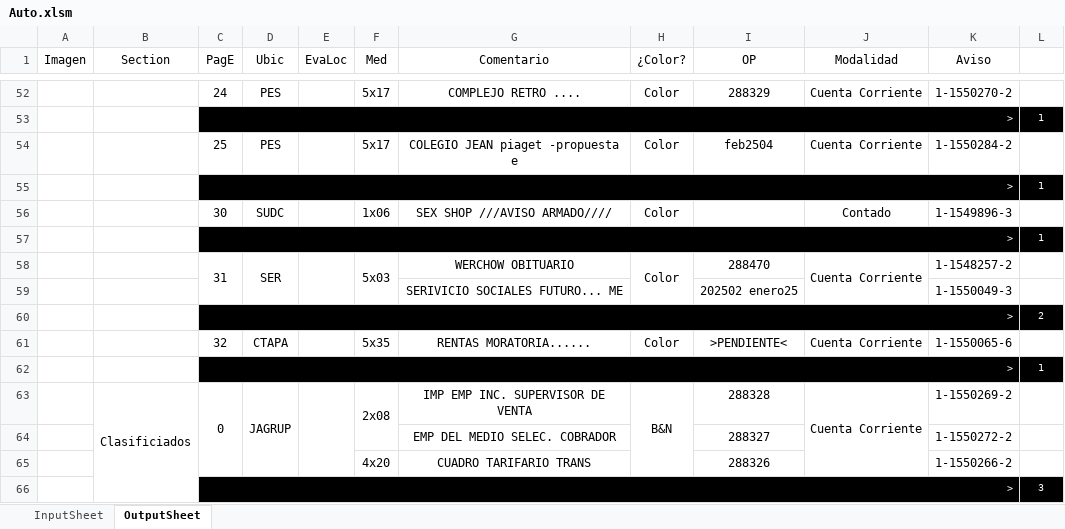
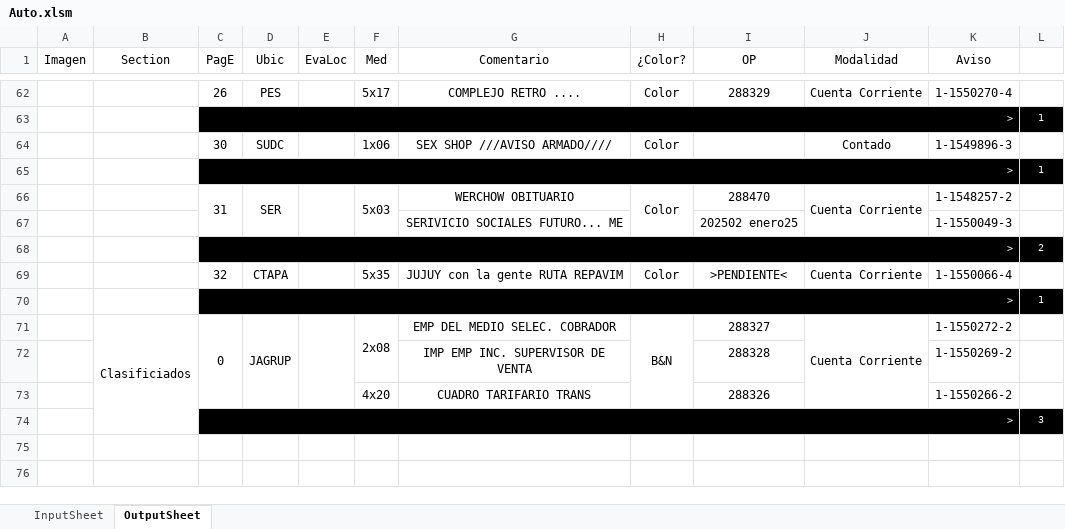
Before and after one commit to zherar7ordoya/xMSO-Excel, an Excel workbook: Auto.xlsm, sheet OutputSheet, drawn as a sheet; only a part is shown, gaps mark what is left out; values as stored, in another font and other column widths than the file's, no borders; conditional formats not drawn; removed rows and columns are numbered as before the commit, all else as after; the diff covers the shown part only; the diff names each change by its address in the sheet, - before the commit and + after, or states it on an @@ line.

```diff
--- a/Auto.xlsm (sheet OutputSheet)
+++ b/Auto.xlsm (sheet OutputSheet)
-C62 (PagE): 24
+C62 (PagE): 26
-K62 (Aviso): 1-1550270-2
+K62 (Aviso): 1-1550270-4
-row 53:  |  | > |  |  |  |  |  |  |  |  | 1
-row 54:  |  | 25 | PES |  | 5x17 | COLEGIO JEAN piaget -propuesta e | Color | feb2504 | Cuenta Corriente | 1-1550284-2 | 1
-G69 (Comentario): RENTAS MORATORIA......
+G69 (Comentario): JUJUY con la gente RUTA REPAVIM
-K69 (Aviso): 1-1550065-6
+K69 (Aviso): 1-1550066-4
-G71 (Comentario): IMP EMP INC. SUPERVISOR DE VENTA
+G71 (Comentario): EMP DEL MEDIO SELEC. COBRADOR
-I71 (OP): 288328
+I71 (OP): 288327
-K71 (Aviso): 1-1550269-2
+K71 (Aviso): 1-1550272-2
-row 64:  |  |  |  |  |  | EMP DEL MEDIO SELEC. COBRADOR |  | 288327 |  | 1-1550272-2 | 1
+row 72:  |  |  |  |  |  | IMP EMP INC. SUPERVISOR DE VENTA |  | 288328 |  | 1-1550269-2 | 1
```
Also changed, not shown: 36 added rows, 26 removed rows, 3 moved rows, 26 edited cells and merged cells elsewhere in this sheet, hidden cells.
